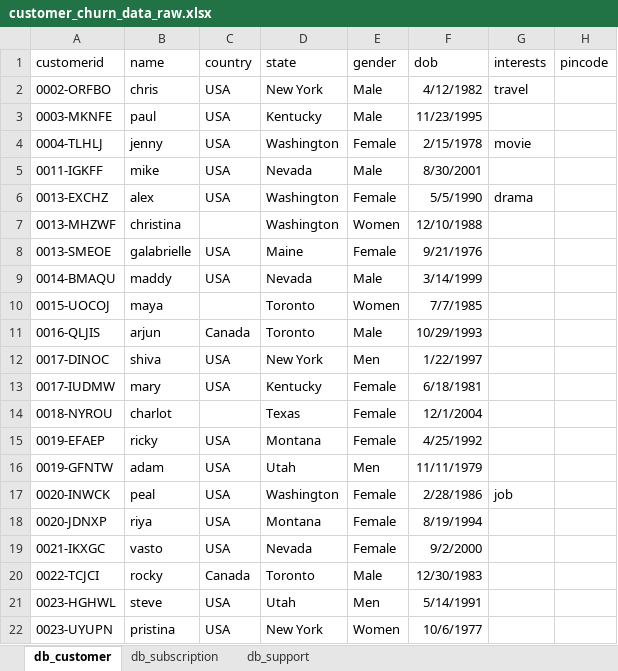
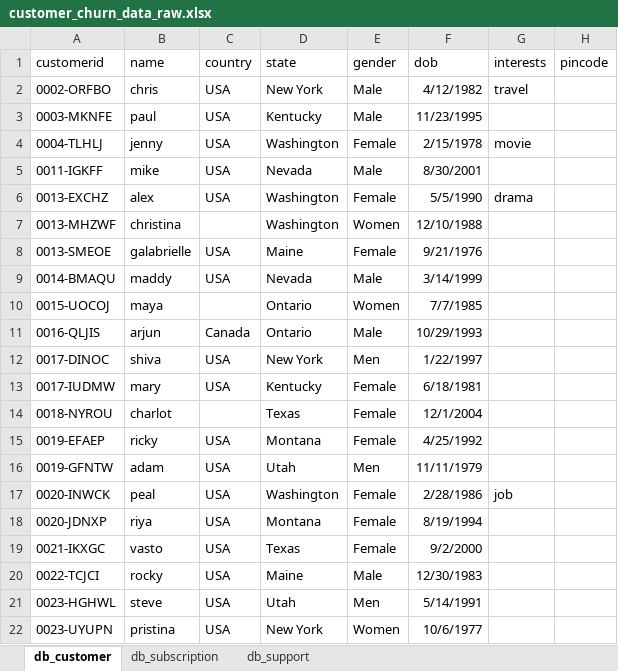
Before and after one commit to SBundhunDev/Customer_Churn_Analysis, an Excel workbook: Data/customer_churn_data_raw.xlsx, sheet db_customer, drawn as a sheet; values as stored, in another font and other column widths than the file's, no borders; conditional formats not drawn; the diff names each change by its address in the sheet, - before the commit and + after, or states it on an @@ line.

Commit message:
Add data cleaning stage and refresh source data

```diff
--- a/Data/customer_churn_data_raw.xlsx (sheet db_customer)
+++ b/Data/customer_churn_data_raw.xlsx (sheet db_customer)
-D10:D11 (state): Toronto
+D10:D11 (state): Ontario
-D19 (state): Nevada
+D19 (state): Texas
-C20 (country): Canada
+C20 (country): USA
-D20 (state): Toronto
+D20 (state): Maine
```
Also changed, not shown: 3 other files.
